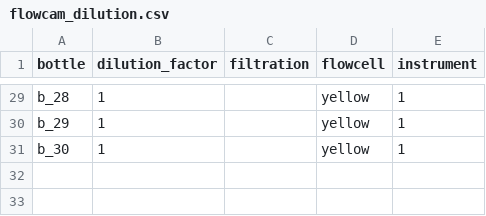
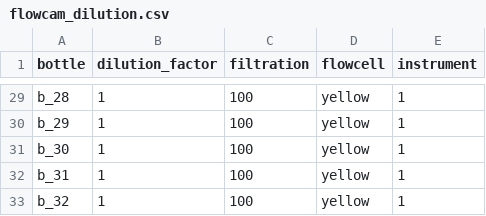
Before and after one commit to LEEF-UZH/LEEF.parameter, a CSV file: parameter/0.raw.data/flowcam/flowcam_dilution.csv, drawn as a sheet; only a part is shown, gaps mark what is left out; the diff covers the shown part only; the diff names each change by its address in the sheet, - before the commit and + after, or states it on an @@ line.

```diff
--- a/parameter/0.raw.data/flowcam/flowcam_dilution.csv
+++ b/parameter/0.raw.data/flowcam/flowcam_dilution.csv
-C29:C31 (filtration): (empty)
+C29:C31 (filtration): 100
+row 32: b_31 | 1 | 100 | yellow | 1
+row 33: b_32 | 1 | 100 | yellow | 1
```
Also changed, not shown: 27 edited cells elsewhere in this file, 2 other files.
